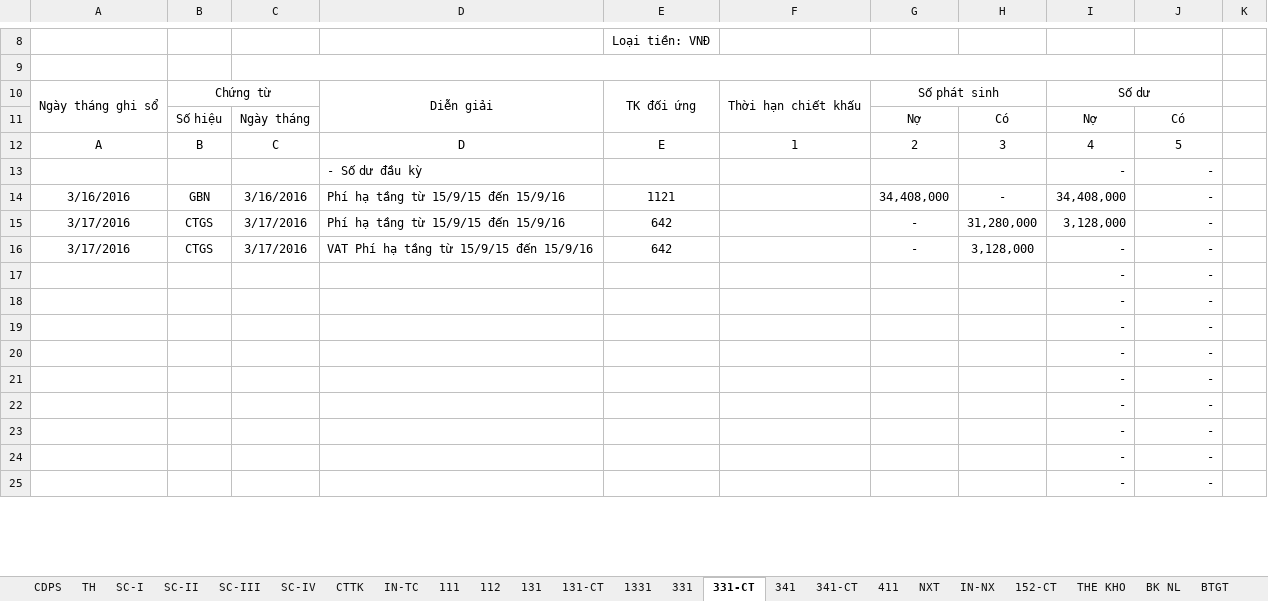
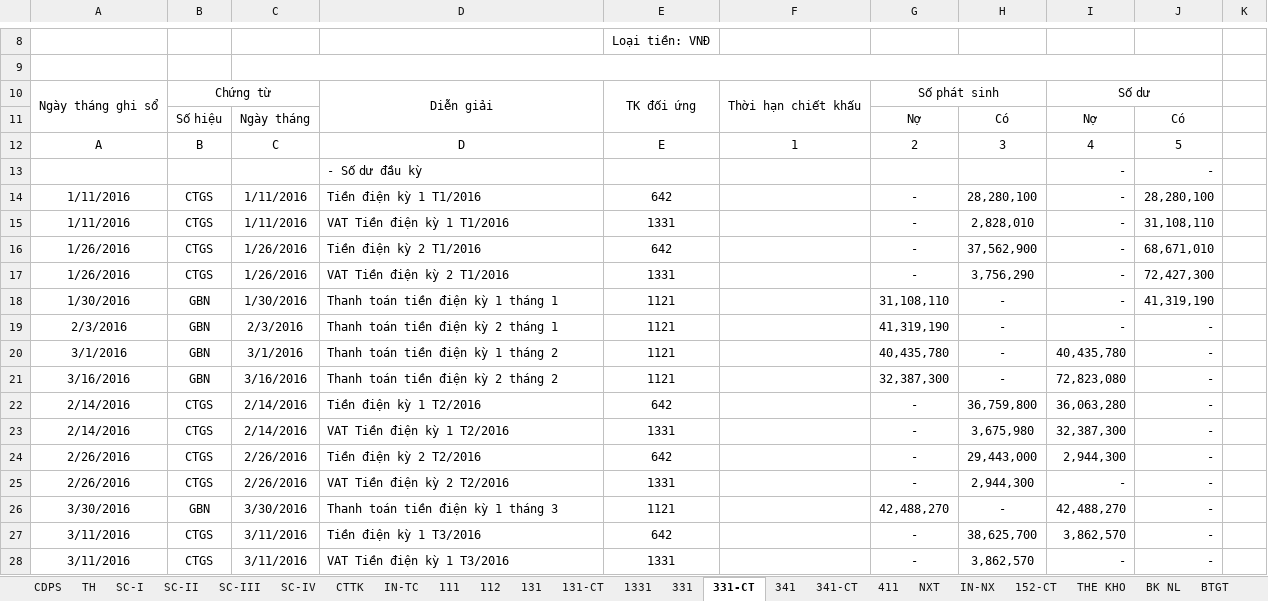
Before and after one commit to vuphuong11/02.KE-TOAN, an Excel workbook: SO SACH - TV/SO SACH/2016/NKSC - TV - 2016 - new.xlsx, sheet 331-CT, drawn as a sheet; only a part is shown, gaps mark what is left out; values as stored, in another font and other column widths than the file's, no borders; removed rows and columns are numbered as before the commit, all else as after; the diff covers the shown part only; the diff names each change by its address in the sheet, - before the commit and + after, or states it on an @@ line.

```diff
--- a/SO SACH - TV/SO SACH/2016/NKSC - TV - 2016 - new.xlsx (sheet 331-CT)
+++ b/SO SACH - TV/SO SACH/2016/NKSC - TV - 2016 - new.xlsx (sheet 331-CT)
+row 14: 1/11/2016 | CTGS | 1/11/2016 | Tiền điện kỳ 1 T1/2016 | 642 |  | - | 28,280,100 | - | 28,280,100
+row 15: 1/11/2016 | CTGS | 1/11/2016 | VAT Tiền điện kỳ 1 T1/2016 | 1331 |  | - | 2,828,010 | - | 31,108,110
+row 16: 1/26/2016 | CTGS | 1/26/2016 | Tiền điện kỳ 2 T1/2016 | 642 |  | - | 37,562,900 | - | 68,671,010
+row 17: 1/26/2016 | CTGS | 1/26/2016 | VAT Tiền điện kỳ 2 T1/2016 | 1331 |  | - | 3,756,290 | - | 72,427,300
+row 18: 1/30/2016 | GBN | 1/30/2016 | Thanh toán tiền điện kỳ 1 tháng 1 | 1121 |  | 31,108,110 | - | - | 41,319,190
+row 19: 2/3/2016 | GBN | 2/3/2016 | Thanh toán tiền điện kỳ 2 tháng 1 | 1121 |  | 41,319,190 | - | - | -
+row 20: 3/1/2016 | GBN | 3/1/2016 | Thanh toán tiền điện kỳ 1 tháng 2 | 1121 |  | 40,435,780 | - | 40,435,780 | -
-D21: Phí hạ tầng từ 15/9/15 đến 15/9/16
+D21: Thanh toán tiền điện kỳ 2 tháng 2
-G21: 34,408,000
+G21: 32,387,300
-I21: 34,408,000
+I21: 72,823,080
+row 22: 2/14/2016 | CTGS | 2/14/2016 | Tiền điện kỳ 1 T2/2016 | 642 |  | - | 36,759,800 | 36,063,280 | -
+row 23: 2/14/2016 | CTGS | 2/14/2016 | VAT Tiền điện kỳ 1 T2/2016 | 1331 |  | - | 3,675,980 | 32,387,300 | -
+row 24: 2/26/2016 | CTGS | 2/26/2016 | Tiền điện kỳ 2 T2/2016 | 642 |  | - | 29,443,000 | 2,944,300 | -
+row 25: 2/26/2016 | CTGS | 2/26/2016 | VAT Tiền điện kỳ 2 T2/2016 | 1331 |  | - | 2,944,300 | - | -
+row 26: 3/30/2016 | GBN | 3/30/2016 | Thanh toán tiền điện kỳ 1 tháng 3 | 1121 |  | 42,488,270 | - | 42,488,270 | -
-A27:A28: 3/17/2016
+A27:A28: 3/11/2016
-C27:C28: 3/17/2016
+C27:C28: 3/11/2016
-D27: Phí hạ tầng từ 15/9/15 đến 15/9/16
+D27: Tiền điện kỳ 1 T3/2016
-H27: 31,280,000
+H27: 38,625,700
-I27: 3,128,000
+I27: 3,862,570
-D28: VAT Phí hạ tầng từ 15/9/15 đến 15/9/16
+D28: VAT Tiền điện kỳ 1 T3/2016
-E28: 642
+E28: 1331
-H28: 3,128,000
+H28: 3,862,570
-row 17:  |  |  |  |  |  |  |  | - | -
-row 18:  |  |  |  |  |  |  |  | - | -
-row 19:  |  |  |  |  |  |  |  | - | -
-row 20:  |  |  |  |  |  |  |  | - | -
-row 21:  |  |  |  |  |  |  |  | - | -
-row 22:  |  |  |  |  |  |  |  | - | -
-row 23:  |  |  |  |  |  |  |  | - | -
-row 24:  |  |  |  |  |  |  |  | - | -
-row 25:  |  |  |  |  |  |  |  | - | -
```
Also changed, not shown: 2 added rows, 5 removed rows and 4 edited cells elsewhere in this sheet, sheet TH, sheet SC-III, sheet 111, sheet CDPS, sheet 331, sheet CTTK, 4 more sheets, formulas that keep their value, hidden cells, CONG NO/CONG NO 2016/CN Tổng hợp.xlsx, CONG NO/CONG NO 2016/Cong no NL ca.xlsx, 35 other files.
